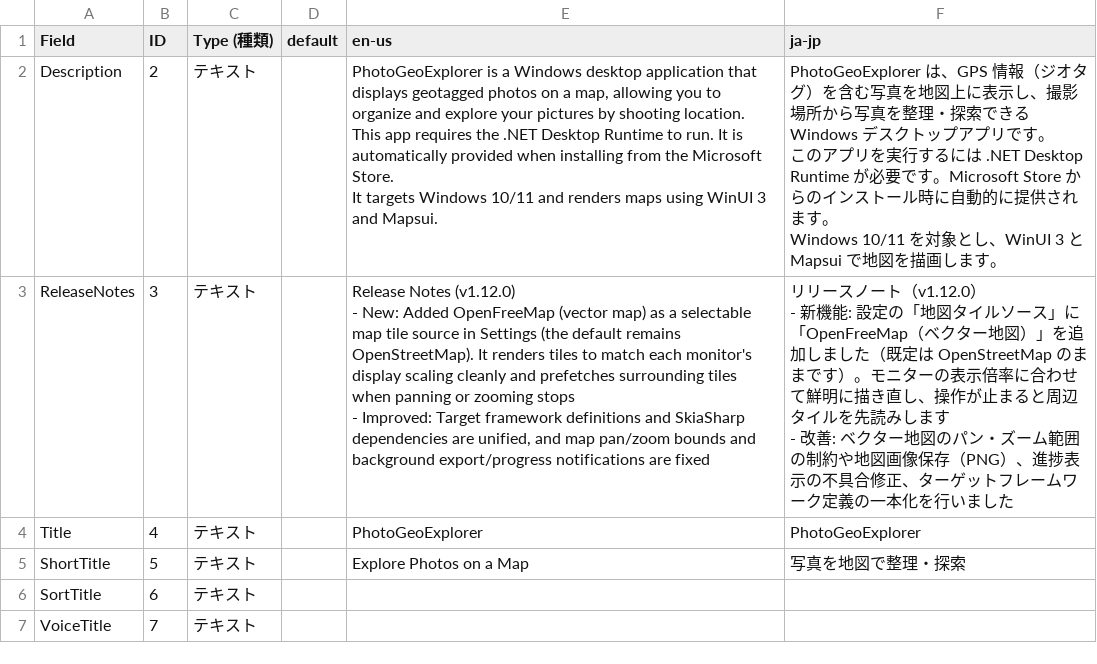
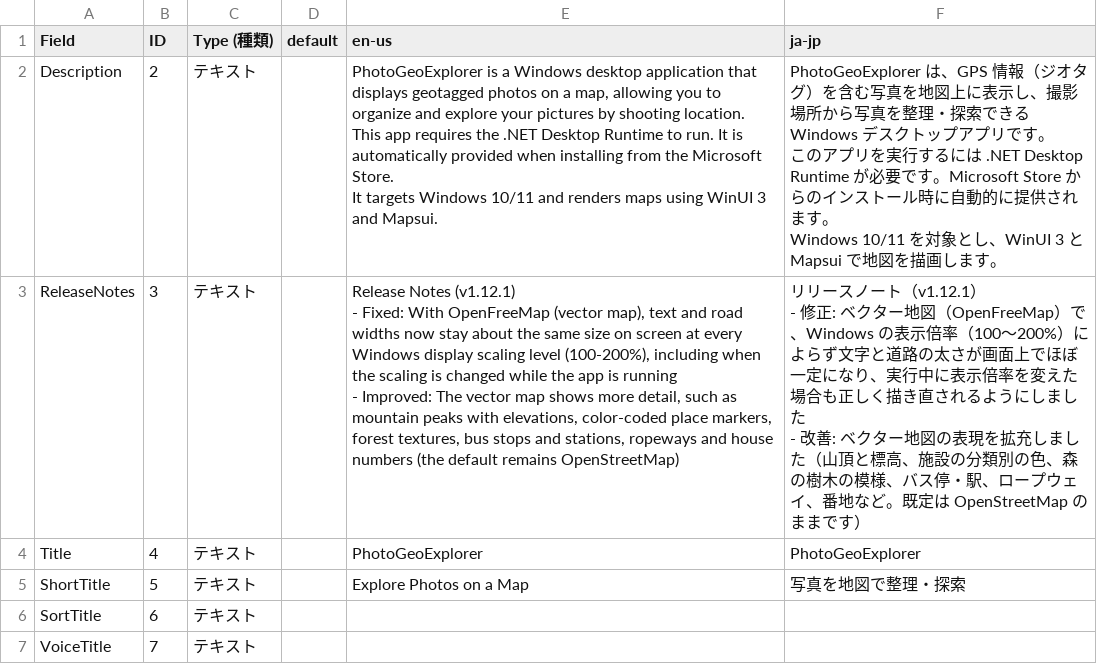
Before and after one commit to scottlz0310/PhotoGeoExplorer, a CSV file: PhotoGeoExplorer/Assets/propose/listingData-9P0WNR54441B-1152921505701101354.csv, drawn as a sheet; only a part is shown.

```diff
--- a/PhotoGeoExplorer/Assets/propose/listingData-9P0WNR54441B-1152921505701101354.csv
+++ b/PhotoGeoExplorer/Assets/propose/listingData-9P0WNR54441B-1152921505701101354.csv
@@ -6,7 +6,7 @@ It targets Windows 10/11 and renders maps using WinUI 3 and Mapsui.","PhotoGeoEx
 Windows 10/11 を対象とし、WinUI 3 と Mapsui で地図を描画します。"
-ReleaseNotes,3,テキスト,,"Release Notes (v1.12.0)
-- New: Added OpenFreeMap (vector map) as a selectable map tile source in Settings (the default remains OpenStreetMap). It renders tiles to match each monitor's display scaling cleanly and prefetches surrounding tiles when panning or zooming stops
-- Improved: Target framework definitions and SkiaSharp dependencies are unified, and map pan/zoom bounds and background export/progress notifications are fixed","リリースノート（v1.12.0）
-- 新機能: 設定の「地図タイルソース」に「OpenFreeMap（ベクター地図）」を追加しました（既定は OpenStreetMap のままです）。モニターの表示倍率に合わせて鮮明に描き直し、操作が止まると周辺タイルを先読みします
-- 改善: ベクター地図のパン・ズーム範囲の制約や地図画像保存（PNG）、進捗表示の不具合修正、ターゲットフレームワーク定義の一本化を行いました"
+ReleaseNotes,3,テキスト,,"Release Notes (v1.12.1)
+- Fixed: With OpenFreeMap (vector map), text and road widths now stay about the same size on screen at every Windows display scaling level (100-200%), including when the scaling is changed while the app is running
+- Improved: The vector map shows more detail, such as mountain peaks with elevations, color-coded place markers, forest textures, bus stops and stations, ropeways and house numbers (the default remains OpenStreetMap)","リリースノート（v1.12.1）
+- 修正: ベクター地図（OpenFreeMap）で、Windows の表示倍率（100〜200%）によらず文字と道路の太さが画面上でほぼ一定になり、実行中に表示倍率を変えた場合も正しく描き直されるようにしました
+- 改善: ベクター地図の表現を拡充しました（山頂と標高、施設の分類別の色、森の樹木の模様、バス停・駅、ロープウェイ、番地など。既定は OpenStreetMap のままです）"
 Title,4,テキスト,,PhotoGeoExplorer,PhotoGeoExplorer
```
Also changed, not shown: 3 other files.
